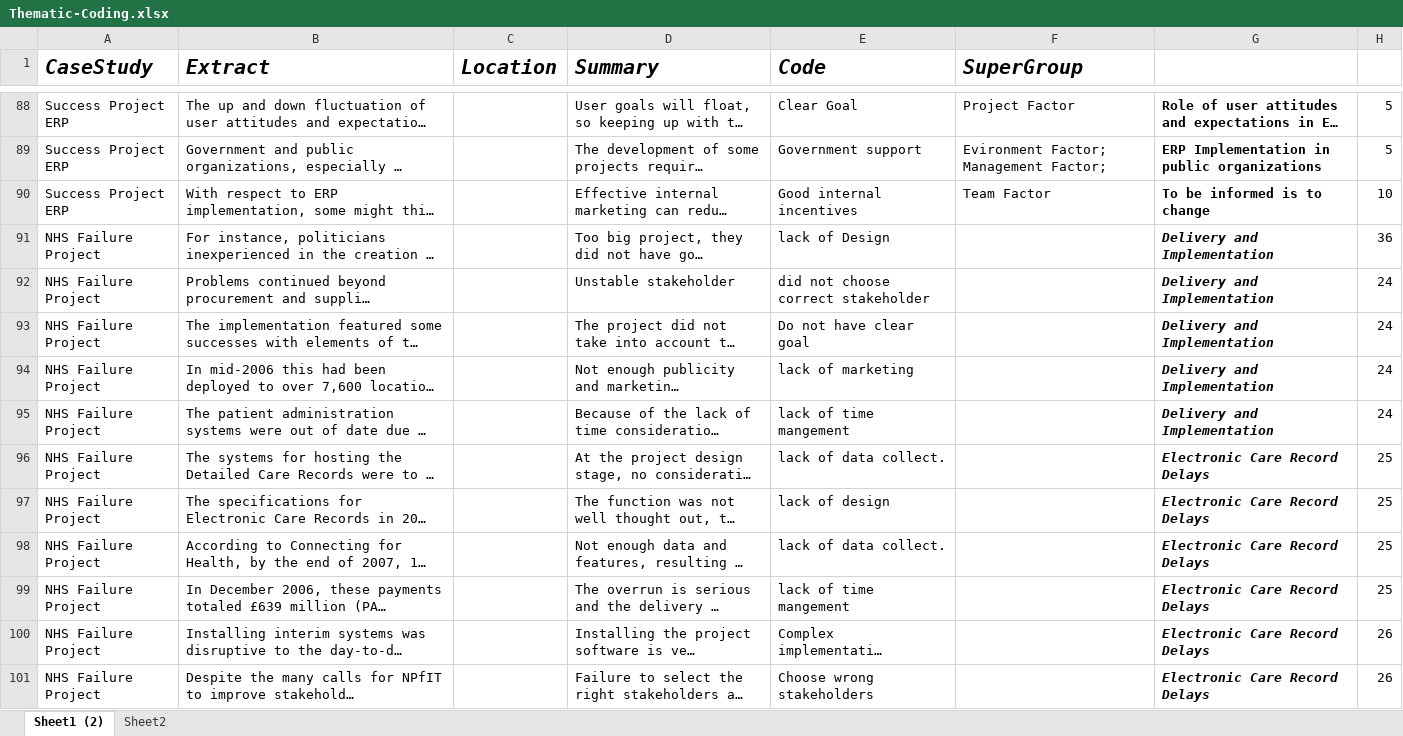
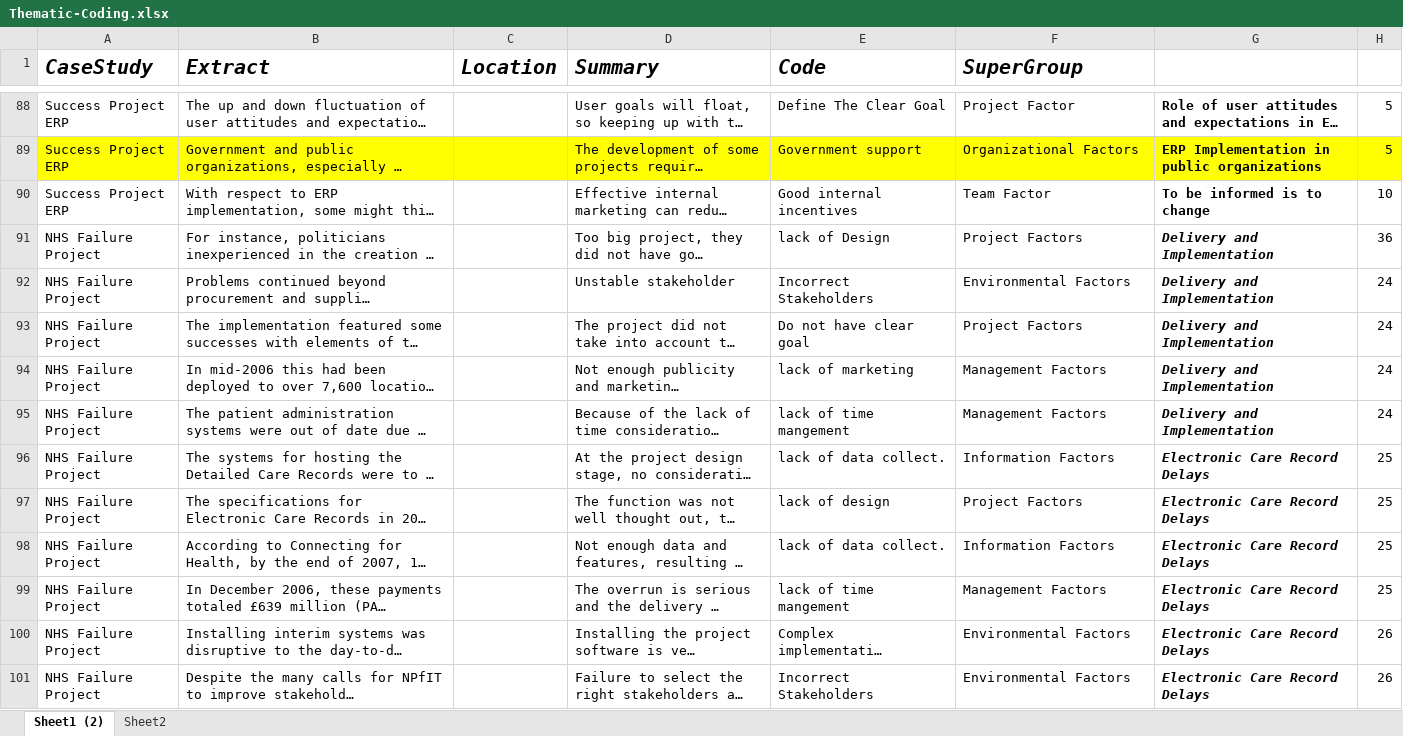
Before and after one commit to mellyonz/BCIS301---AMIC700---Thematic-Coding-Assignment, an Excel workbook: Thematic-Coding.xlsx, sheet Sheet1 (2), drawn as a sheet; only a part is shown, gaps mark what is left out; long unchanged cells end in …; values as stored, in another font and other column widths than the file's, no borders; the diff covers the shown part only; the diff names each change by its address in the sheet, - before the commit and + after, or states it on an @@ line.

Commit message:
Update Thematic-Coding.xlsx
I Chage some code to more specific and fix the supergroup choose. But Some parts I Highlight them, I do not know how to give a definition to them.

```diff
--- a/Thematic-Coding.xlsx (sheet Sheet1 (2))
+++ b/Thematic-Coding.xlsx (sheet Sheet1 (2))
-E88 (Code): Clear Goal
+E88 (Code): Define The Clear Goal
-A89:H89 fill: none
+A89:H89 fill: #FFFF00
-F89 (SuperGroup): Evironment Factor; Management Factor;
+F89 (SuperGroup): Organizational Factors
-F91 (SuperGroup): (empty)
+F91 (SuperGroup): Project Factors
-E92 (Code): did not choose correct stakeholder
+E92 (Code): Incorrect Stakeholders
-F92 (SuperGroup): (empty)
+F92 (SuperGroup): Environmental Factors
-F93 (SuperGroup): (empty)
+F93 (SuperGroup): Project Factors
-F94:F95 (SuperGroup): (empty)
+F94:F95 (SuperGroup): Management Factors
-F96 (SuperGroup): (empty)
+F96 (SuperGroup): Information Factors
-F97 (SuperGroup): (empty)
+F97 (SuperGroup): Project Factors
-F98 (SuperGroup): (empty)
+F98 (SuperGroup): Information Factors
-F99 (SuperGroup): (empty)
+F99 (SuperGroup): Management Factors
-F100:F101 (SuperGroup): (empty)
+F100:F101 (SuperGroup): Environmental Factors
-E101 (Code): Choose wrong stakeholders
+E101 (Code): Incorrect Stakeholders
```
Also changed, not shown: 39 edited cells and cell formats elsewhere in this sheet, sheet Sheet2.
